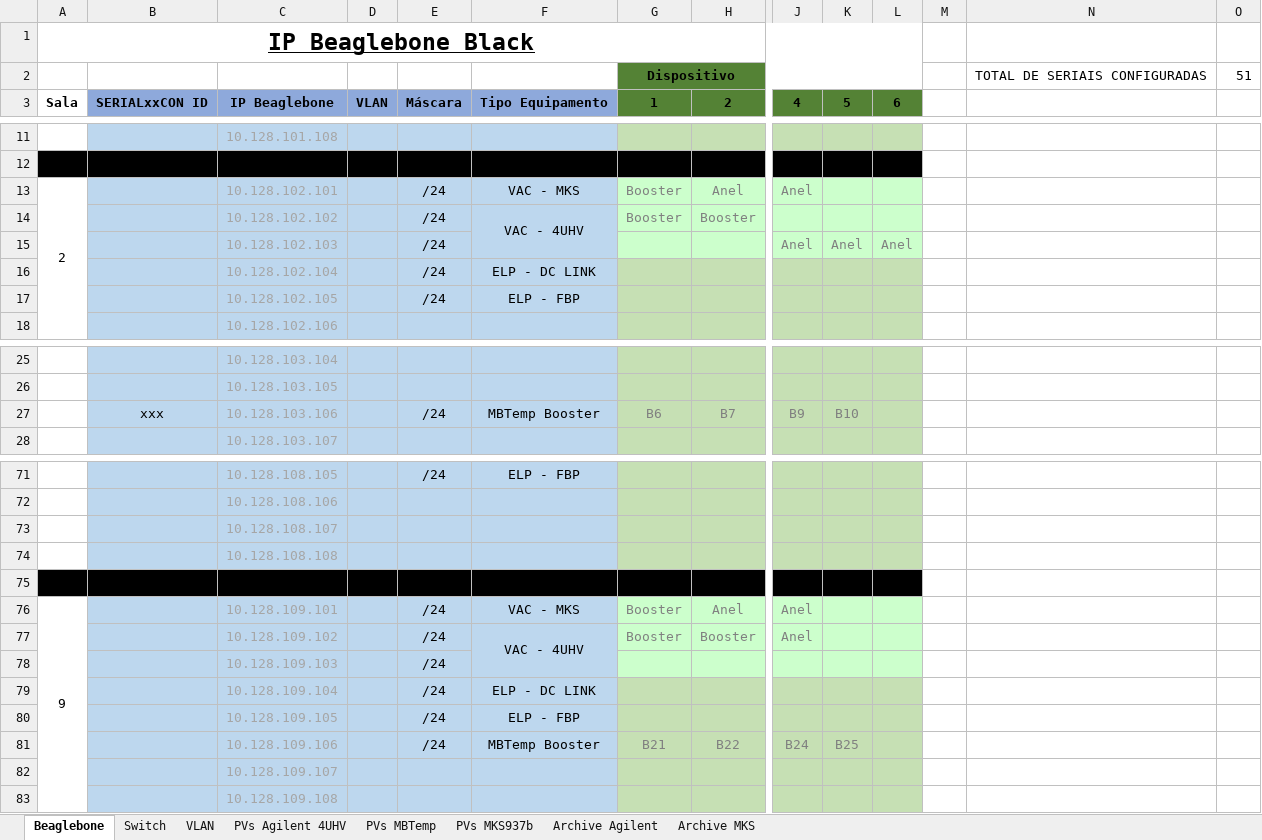
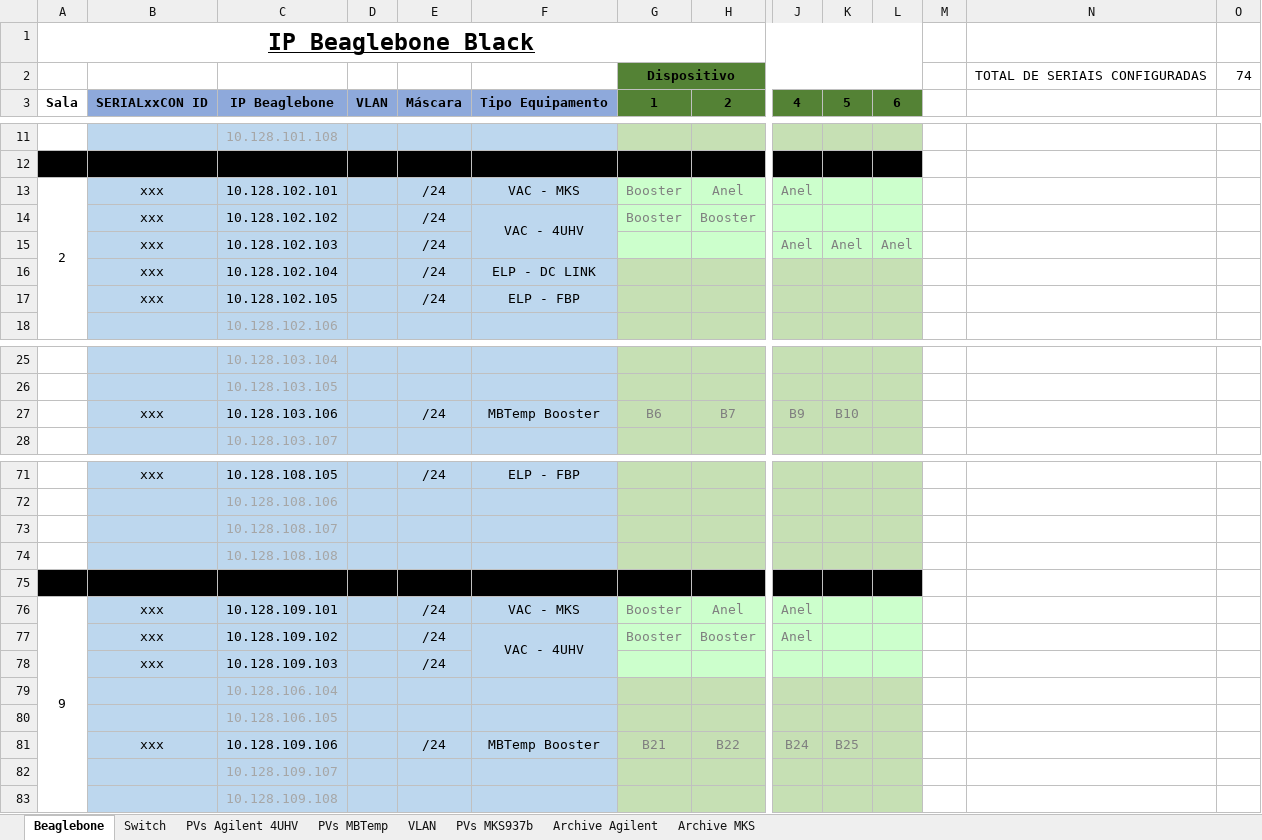
Before and after one commit to lnls-sirius/streamdevice-ioc, an Excel workbook: Redes e Beaglebones.xlsx, sheet Beaglebone, drawn as a sheet; only a part is shown, gaps mark what is left out; values as stored, in another font and other column widths than the file's, no borders; removed rows and columns are numbered as before the commit, all else as after; rows hold the shown columns only; the diff covers the shown part only; the diff names each change by its address in the sheet, - before the commit and + after, or states it on an @@ line.

```diff
--- a/Redes e Beaglebones.xlsx (sheet Beaglebone)
+++ b/Redes e Beaglebones.xlsx (sheet Beaglebone)
@@ sheet tab order changed: Beaglebone | Switch | PVs Agilent 4UHV | PVs MBTemp | VLAN | PVs MKS937b | Archive Agilent | Archive MKS @@
-O2: 51
+O2: 74
-B13:B17: (empty)
+B13:B17: xxx
-C13:C17 text colour: #A6A6A6
+C13:C17 text colour: black
-C27 text colour: #A6A6A6
+C27 text colour: black
-B71: (empty)
+B71: xxx
-C71 text colour: #A6A6A6
+C71 text colour: black
-B76:B78: (empty)
+B76:B78: xxx
-C76:C78 text colour: #A6A6A6
+C76:C78 text colour: black
-row 79:  |  | 10.128.109.104 |  | /24 | ELP - DC LINK
-row 80:  |  | 10.128.109.105 |  | /24 | ELP - FBP
+row 79:  |  | 10.128.106.104
+row 80:  |  | 10.128.106.105
-B81: (empty)
+B81: xxx
-C81 text colour: #A6A6A6
+C81 text colour: black
```
Also changed, not shown: 21 edited cells and cell formats elsewhere in this sheet, sheet Archive Agilent, sheet PVs Agilent 4UHV.
